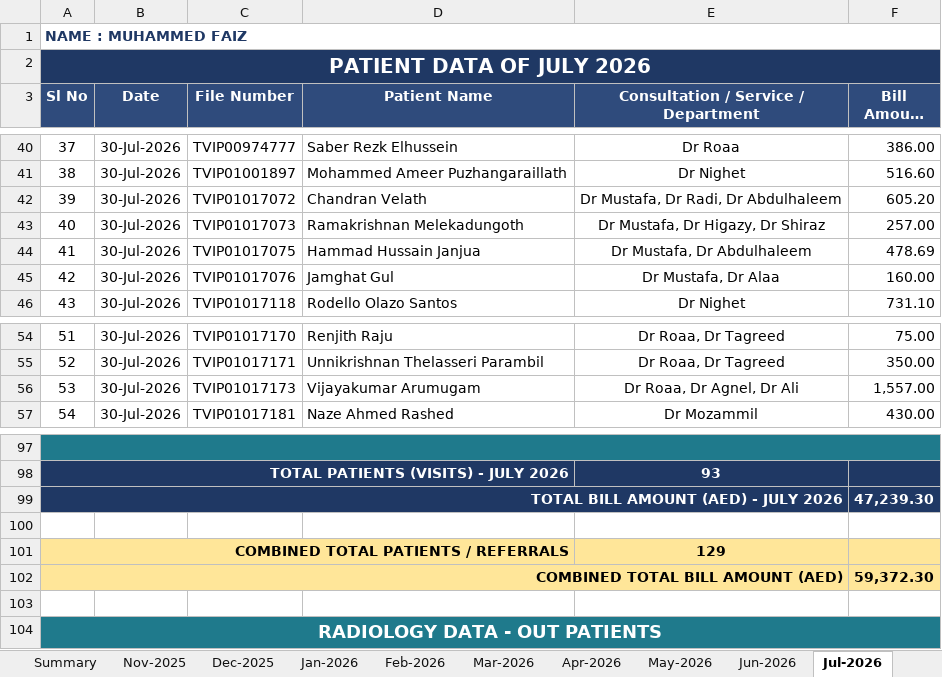
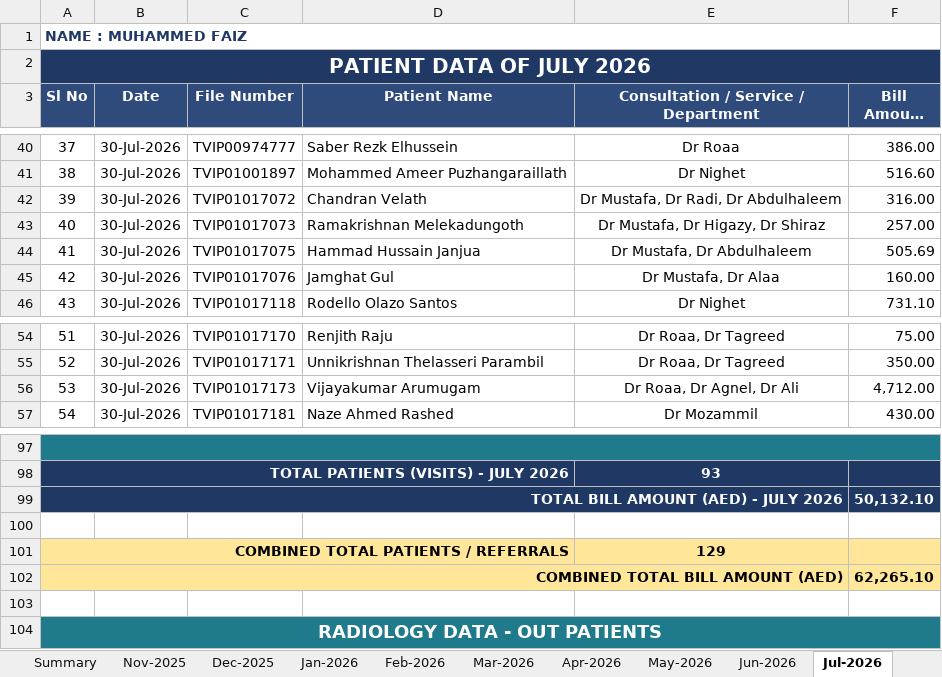
Before and after one commit to faizpachu313-star/patient-report, an Excel workbook: Faiz_Patient_Data_Master_Nov2025-Nov2026.xlsx, sheet Jul-2026, drawn as a sheet; only a part is shown, gaps mark what is left out; long unchanged cells end in …; values as stored, in another font and other column widths than the file's, no borders; the diff names each change by its address in the sheet, - before the commit and + after, or states it on an @@ line.

```diff
--- a/Faiz_Patient_Data_Master_Nov2025-Nov2026.xlsx (sheet Jul-2026)
+++ b/Faiz_Patient_Data_Master_Nov2025-Nov2026.xlsx (sheet Jul-2026)
-F42 (Bill Amount (AED)): 605.20
+F42 (Bill Amount (AED)): 316.00
-F44 (Bill Amount (AED)): 478.69
+F44 (Bill Amount (AED)): 505.69
-F56 (Bill Amount (AED)): 1,557.00
+F56 (Bill Amount (AED)): 4,712.00
-F99 (Bill Amount (AED)): 47,239.30
+F99 (Bill Amount (AED)): 50,132.10
-F102 (Bill Amount (AED)): 59,372.30
+F102 (Bill Amount (AED)): 62,265.10
```
Also changed, not shown: sheet Summary, TEMP_Part_A_Nov2025-Jun2026.xlsx, TEMP_Part_B_Jul2026-Nov2026.xlsx, 3 other files.
